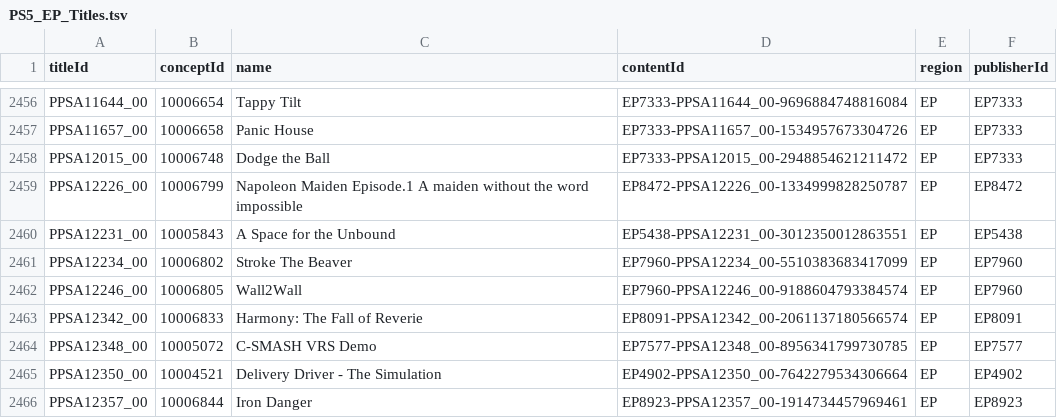
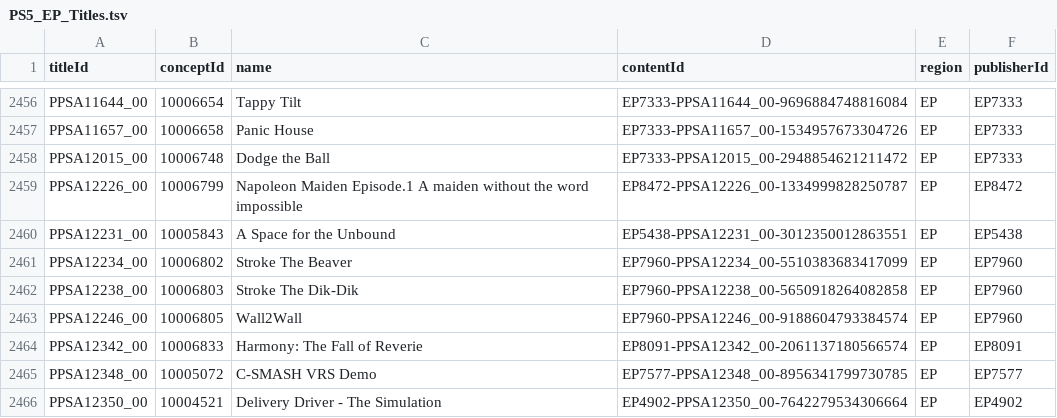
Before and after one commit to andshrew/PlayStation-Titles, a TSV file: Region/Europe/PS5_EP_Titles.tsv, drawn as a sheet; only a part is shown, gaps mark what is left out; the shorter side is filled out with more unchanged rows; the diff names each change by its address in the sheet, - before the commit and + after, or states it on an @@ line.

```diff
--- a/Region/Europe/PS5_EP_Titles.tsv
+++ b/Region/Europe/PS5_EP_Titles.tsv
+row 2462: PPSA12238_00 | 10006803 | Stroke The Dik-Dik | EP7960-PPSA12238_00-5650918264082858 | EP | EP7960
```
Also changed, not shown: Region/Europe/PS5_EP_Titles_by_Concept.tsv, Region/Europe/PS5_EP_Titles_by_Name.tsv, 25 other files.
